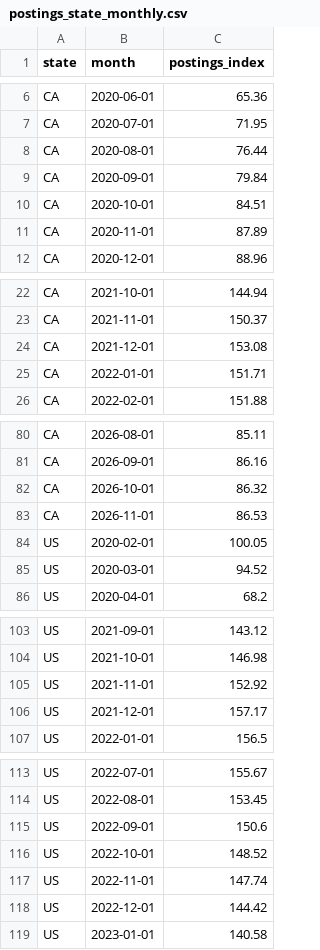
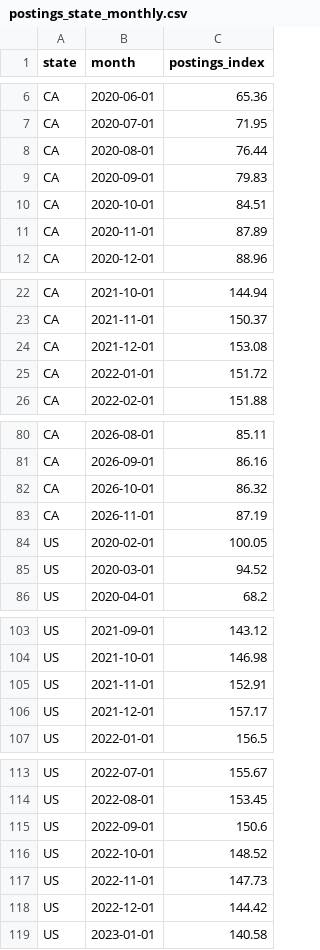
Before and after one commit to resulisik/california-jobs-by-sector, a CSV file: data/processed/postings_state_monthly.csv, drawn as a sheet; only a part is shown, gaps mark what is left out; the diff covers the shown part only.

```diff
--- a/data/processed/postings_state_monthly.csv
+++ b/data/processed/postings_state_monthly.csv
@@ -8,3 +8,3 @@ CA,2020-07-01,71.95
 CA,2020-08-01,76.44
-CA,2020-09-01,79.84
+CA,2020-09-01,79.83
 CA,2020-10-01,84.51
@@ -24,3 +24,3 @@ CA,2021-11-01,150.37
 CA,2021-12-01,153.08
-CA,2022-01-01,151.71
+CA,2022-01-01,151.72
 CA,2022-02-01,151.88
@@ -82,3 +82,3 @@ CA,2026-09-01,86.16
 CA,2026-10-01,86.32
-CA,2026-11-01,86.53
+CA,2026-11-01,87.19
 US,2020-02-01,100.05
@@ -104,3 +104,3 @@ US,2021-09-01,143.12
 US,2021-10-01,146.98
-US,2021-11-01,152.92
+US,2021-11-01,152.91
 US,2021-12-01,157.17
@@ -116,3 +116,3 @@ US,2022-09-01,150.6
 US,2022-10-01,148.52
-US,2022-11-01,147.74
+US,2022-11-01,147.73
 US,2022-12-01,144.42
```
Also changed, not shown: 3 edited cells elsewhere in this file, data/processed/postings_metro_monthly.csv, data/processed/postings_occ_monthly.csv, 1 other file.
